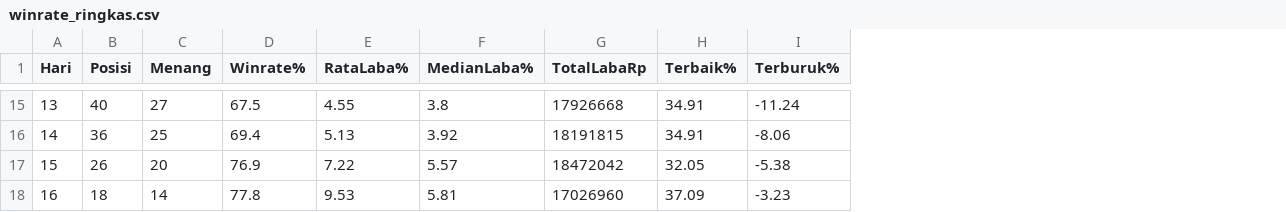
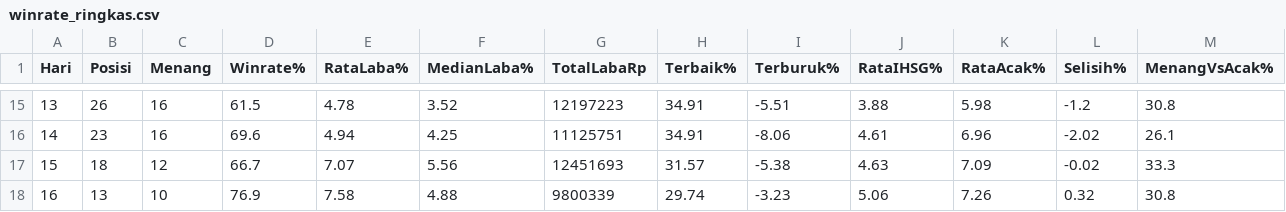
Before and after one commit to 2013tib-droid/Screening-Saham, a CSV file: hasil/winrate_ringkas.csv, drawn as a sheet; only a part is shown, gaps mark what is left out; the diff covers the shown part only; the diff names each change by its address in the sheet, - before the commit and + after, or states it on an @@ line.

```diff
--- a/hasil/winrate_ringkas.csv
+++ b/hasil/winrate_ringkas.csv
+column J (RataIHSG%), rows 15-18: 3.88 | 4.61 | 4.63 | 5.06
+column K (RataAcak%), rows 15-18: 5.98 | 6.96 | 7.09 | 7.26
+column L (Selisih%), rows 15-18: -1.2 | -2.02 | -0.02 | 0.32
+column M (MenangVsAcak%), rows 15-18: 30.8 | 26.1 | 33.3 | 30.8
-B15 (Posisi): 40
+B15 (Posisi): 26
-C15 (Menang): 27
+C15 (Menang): 16
-D15 (Winrate%): 67.5
+D15 (Winrate%): 61.5
-E15 (RataLaba%): 4.55
+E15 (RataLaba%): 4.78
-F15 (MedianLaba%): 3.8
+F15 (MedianLaba%): 3.52
-G15 (TotalLabaRp): 17926668
+G15 (TotalLabaRp): 12197223
-I15 (Terburuk%): -11.24
+I15 (Terburuk%): -5.51
-B16 (Posisi): 36
+B16 (Posisi): 23
-C16 (Menang): 25
+C16 (Menang): 16
-D16 (Winrate%): 69.4
+D16 (Winrate%): 69.6
-E16 (RataLaba%): 5.13
+E16 (RataLaba%): 4.94
-F16 (MedianLaba%): 3.92
+F16 (MedianLaba%): 4.25
-G16 (TotalLabaRp): 18191815
+G16 (TotalLabaRp): 11125751
-B17 (Posisi): 26
+B17 (Posisi): 18
-C17 (Menang): 20
+C17 (Menang): 12
-D17 (Winrate%): 76.9
+D17 (Winrate%): 66.7
-E17 (RataLaba%): 7.22
+E17 (RataLaba%): 7.07
-F17 (MedianLaba%): 5.57
+F17 (MedianLaba%): 5.56
-G17 (TotalLabaRp): 18472042
+G17 (TotalLabaRp): 12451693
-H17 (Terbaik%): 32.05
+H17 (Terbaik%): 31.57
-B18 (Posisi): 18
+B18 (Posisi): 13
-C18 (Menang): 14
+C18 (Menang): 10
-D18 (Winrate%): 77.8
+D18 (Winrate%): 76.9
-E18 (RataLaba%): 9.53
+E18 (RataLaba%): 7.58
-F18 (MedianLaba%): 5.81
+F18 (MedianLaba%): 4.88
-G18 (TotalLabaRp): 17026960
+G18 (TotalLabaRp): 9800339
-H18 (Terbaik%): 37.09
+H18 (Terbaik%): 29.74
```
Also changed, not shown: 110 edited cells elsewhere in this file, hasil/riwayat_swing.csv, hasil/semua.csv, 10 other files.
